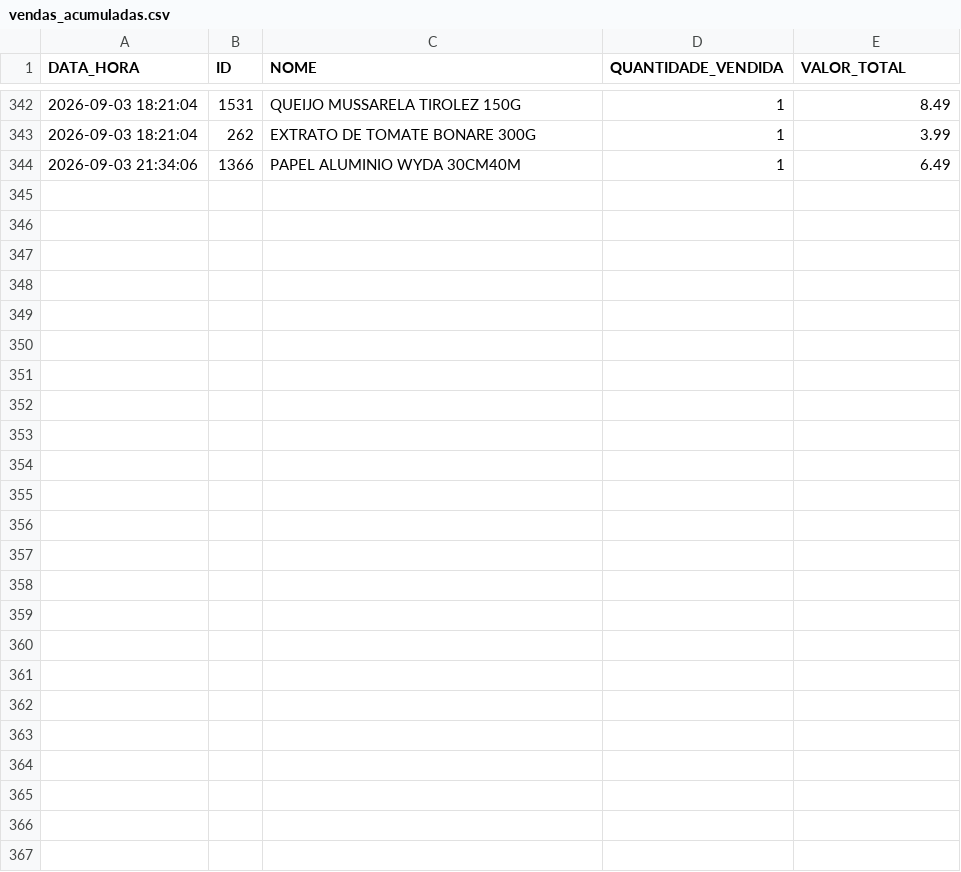
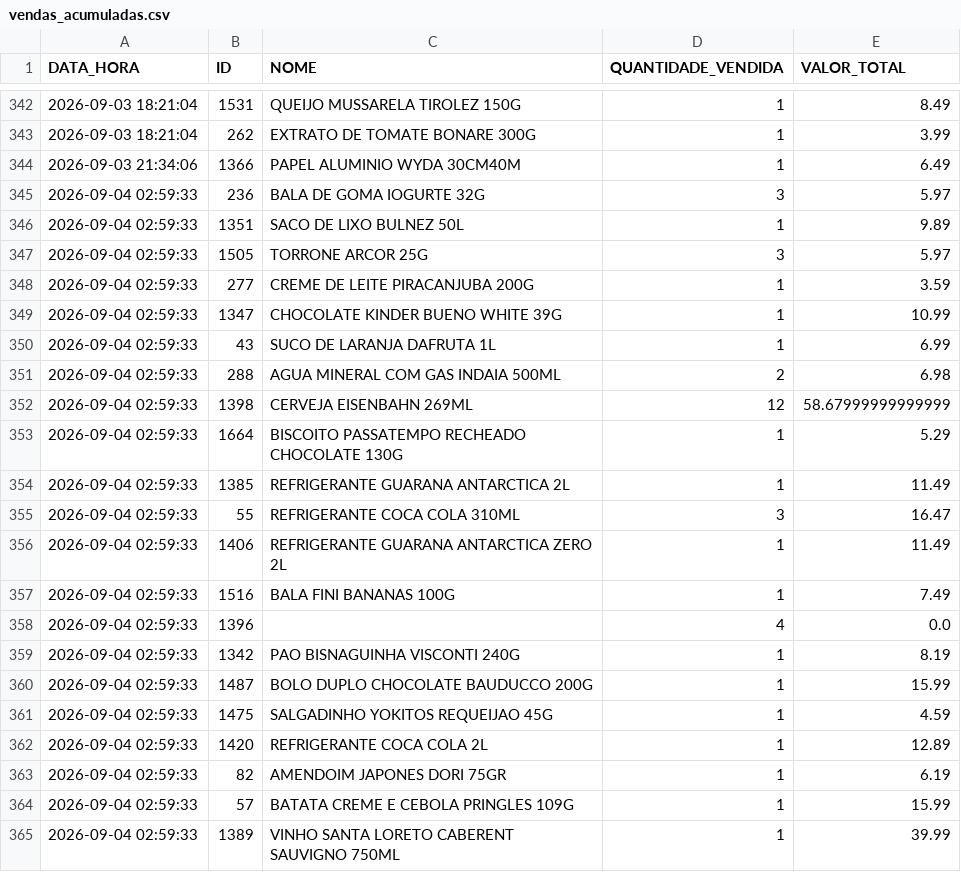
Before and after one commit to HugoSMonteiro/PesquisaMercado, a CSV file: vendas_acumuladas.csv, drawn as a sheet; only a part is shown, gaps mark what is left out; the diff names each change by its address in the sheet, - before the commit and + after, or states it on an @@ line.

```diff
--- a/vendas_acumuladas.csv
+++ b/vendas_acumuladas.csv
+row 345: 2026-09-04 02:59:33 | 236 | BALA DE GOMA IOGURTE 32G | 3 | 5.97
+row 346: 2026-09-04 02:59:33 | 1351 | SACO DE LIXO BULNEZ 50L | 1 | 9.89
+row 347: 2026-09-04 02:59:33 | 1505 | TORRONE ARCOR 25G | 3 | 5.97
+row 348: 2026-09-04 02:59:33 | 277 | CREME DE LEITE PIRACANJUBA 200G | 1 | 3.59
+row 349: 2026-09-04 02:59:33 | 1347 | CHOCOLATE KINDER BUENO WHITE 39G | 1 | 10.99
+row 350: 2026-09-04 02:59:33 | 43 | SUCO DE LARANJA DAFRUTA 1L | 1 | 6.99
+row 351: 2026-09-04 02:59:33 | 288 | AGUA MINERAL COM GAS INDAIA 500ML | 2 | 6.98
+row 352: 2026-09-04 02:59:33 | 1398 | CERVEJA EISENBAHN 269ML | 12 | 58.67999999999999
+row 353: 2026-09-04 02:59:33 | 1664 | BISCOITO PASSATEMPO RECHEADO CHOCOLATE 130G | 1 | 5.29
+row 354: 2026-09-04 02:59:33 | 1385 | REFRIGERANTE GUARANA ANTARCTICA 2L | 1 | 11.49
+row 355: 2026-09-04 02:59:33 | 55 | REFRIGERANTE COCA COLA 310ML | 3 | 16.47
+row 356: 2026-09-04 02:59:33 | 1406 | REFRIGERANTE GUARANA ANTARCTICA ZERO 2L | 1 | 11.49
+row 357: 2026-09-04 02:59:33 | 1516 | BALA FINI BANANAS 100G | 1 | 7.49
+row 358: 2026-09-04 02:59:33 | 1396 |  | 4 | 0.0
+row 359: 2026-09-04 02:59:33 | 1342 | PAO BISNAGUINHA VISCONTI 240G | 1 | 8.19
+row 360: 2026-09-04 02:59:33 | 1487 | BOLO DUPLO CHOCOLATE BAUDUCCO 200G | 1 | 15.99
+row 361: 2026-09-04 02:59:33 | 1475 | SALGADINHO YOKITOS REQUEIJAO 45G | 1 | 4.59
+row 362: 2026-09-04 02:59:33 | 1420 | REFRIGERANTE COCA COLA 2L | 1 | 12.89
+row 363: 2026-09-04 02:59:33 | 82 | AMENDOIM JAPONES DORI 75GR | 1 | 6.19
+row 364: 2026-09-04 02:59:33 | 57 | BATATA CREME E CEBOLA PRINGLES 109G | 1 | 15.99
+row 365: 2026-09-04 02:59:33 | 1389 | VINHO SANTA LORETO CABERENT SAUVIGNO 750ML | 1 | 39.99
```
Also changed, not shown: catalogo_geral.csv, catalogo_por_categoria.csv, 2 other files.
